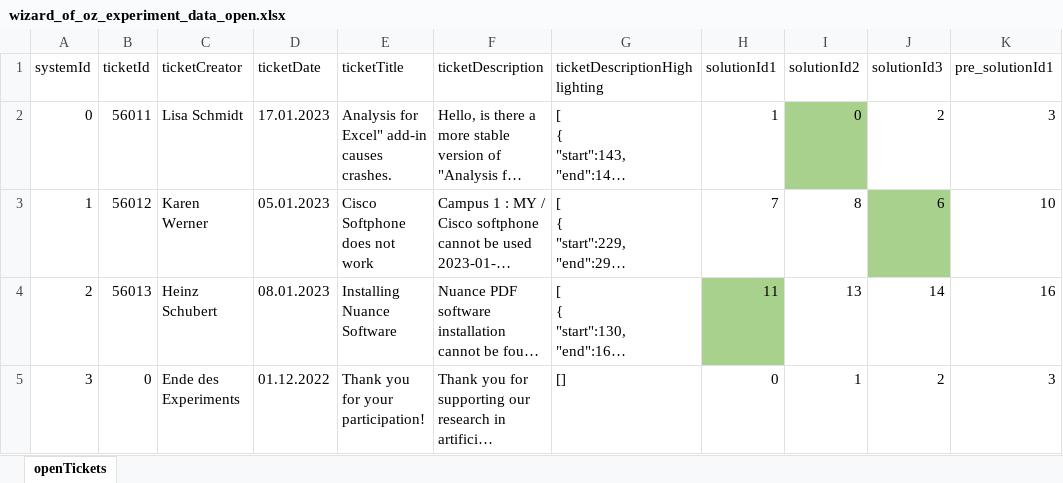
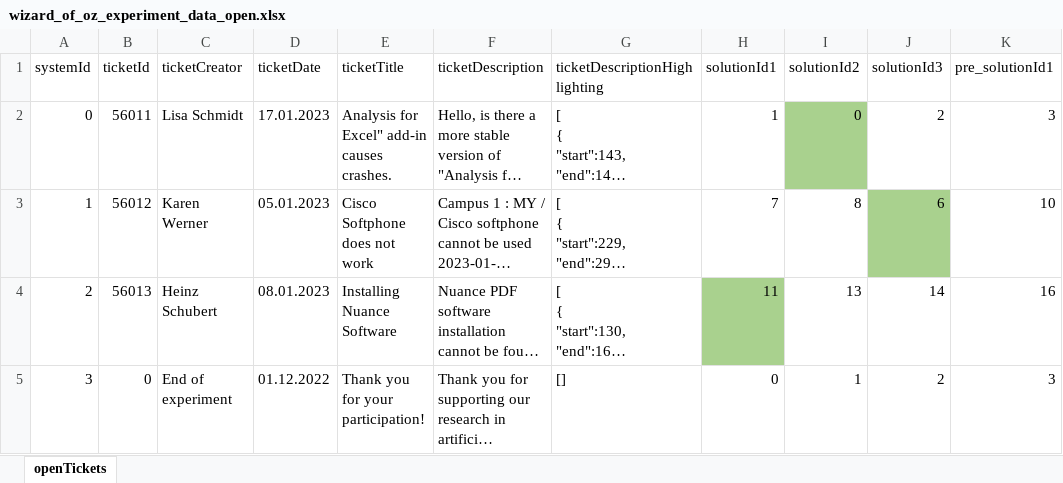
Before and after one commit to projecthiss/wizard-of-oz, an Excel workbook: client/public/wizard_of_oz_experiment_data_open.xlsx, sheet openTickets, drawn as a sheet; only a part is shown; long unchanged cells end in …; values as stored, in another font and other column widths than the file's, no borders; conditional formats and table styles not drawn; the diff names each change by its address in the sheet, - before the commit and + after, or states it on an @@ line.

Commit message:
modified:   client/public/wizard_of_oz_experiment_data_open.xlsx 	modified:   client/src/App.js

```diff
--- a/client/public/wizard_of_oz_experiment_data_open.xlsx (sheet openTickets)
+++ b/client/public/wizard_of_oz_experiment_data_open.xlsx (sheet openTickets)
-C5 (ticketCreator): Ende des Experiments
+C5 (ticketCreator): End of experiment
```
Also changed, not shown: 1 other file.
